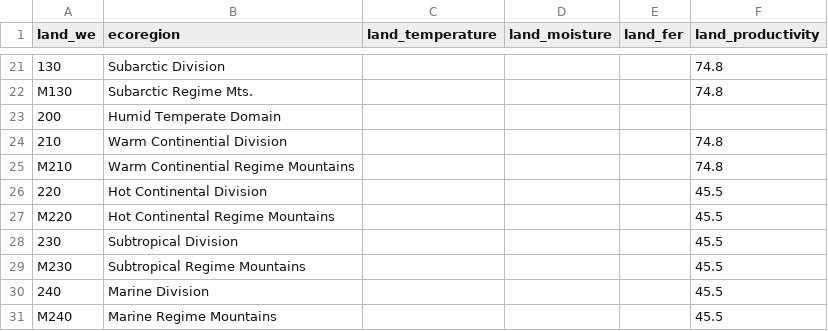
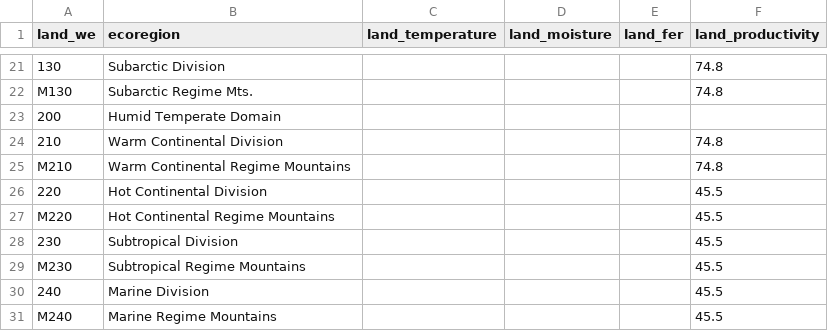
Before and after one commit to earth-chicken/earthchicken, a CSV file: data/earthchicken_land.csv, drawn as a sheet; only a part is shown, gaps mark what is left out.

Commit message:
Add files via upload

```diff
--- a/data/earthchicken_land.csv
+++ b/data/earthchicken_land.csv
@@ -23,4 +23,4 @@ M130,Subarctic Regime Mts.,,,,74.8
 200,Humid Temperate Domain,,,,
-210,Warm Continential Division,,,,74.8
-M210,Warm Continential Regime Mountains,,,,74.8
+210,Warm Continental Division,,,,74.8
+M210,Warm Continental Regime Mountains,,,,74.8
 220,Hot Continental Division,,,,45.5
```
